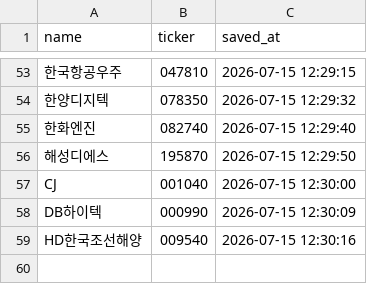
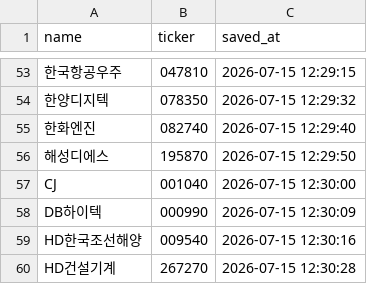
Before and after one commit to firestory119-hub/POR-Hunting, a CSV file: data/favorites.csv, drawn as a sheet; only a part is shown, gaps mark what is left out.

Commit message:
Update favorites

```diff
--- a/data/favorites.csv
+++ b/data/favorites.csv
@@ -59 +59,2 @@ DB하이텍,000990,2026-07-15 12:30:09
 HD한국조선해양,009540,2026-07-15 12:30:16
+HD건설기계,267270,2026-07-15 12:30:28
```
